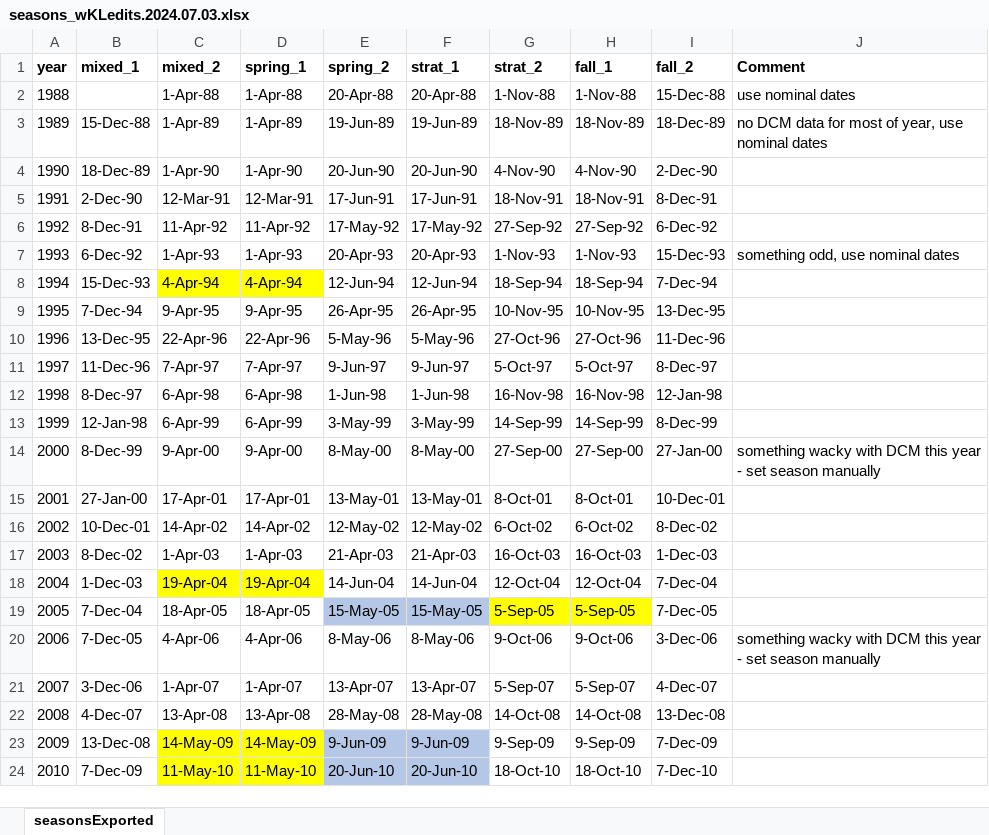
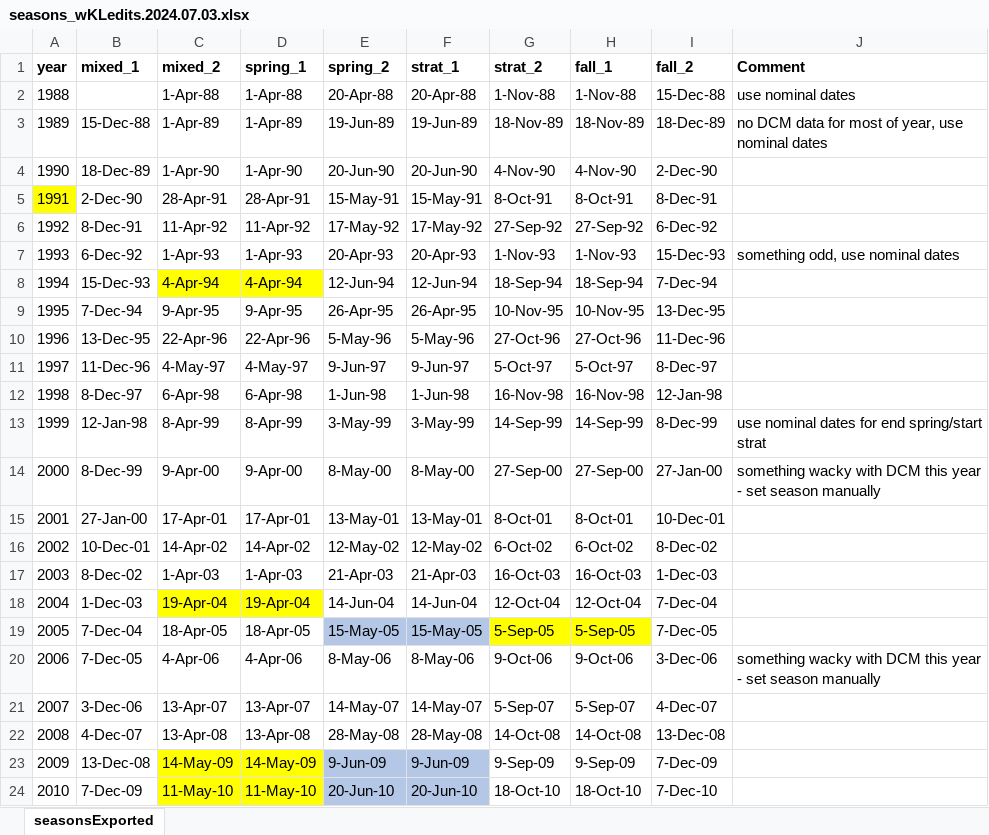
Before and after one commit to redbluewater/BATSallTime, an Excel workbook: MATLAB_code/seasons_wKLedits.2024.07.03.xlsx, sheet seasonsExported, drawn as a sheet; only a part is shown; values as stored, in another font and other column widths than the file's, no borders; the diff names each change by its address in the sheet, - before the commit and + after, or states it on an @@ line.

Commit message:
tweaking seasons

```diff
--- a/MATLAB_code/seasons_wKLedits.2024.07.03.xlsx (sheet seasonsExported)
+++ b/MATLAB_code/seasons_wKLedits.2024.07.03.xlsx (sheet seasonsExported)
-A5 fill: none
+A5 fill: #FFFF00
-C5 (mixed_2): 12-Mar-91
+C5 (mixed_2): 28-Apr-91
-D5 (spring_1): 12-Mar-91
+D5 (spring_1): 28-Apr-91
-E5 (spring_2): 17-Jun-91
+E5 (spring_2): 15-May-91
-F5 (strat_1): 17-Jun-91
+F5 (strat_1): 15-May-91
-G5 (strat_2): 18-Nov-91
+G5 (strat_2): 8-Oct-91
-H5 (fall_1): 18-Nov-91
+H5 (fall_1): 8-Oct-91
-C11 (mixed_2): 7-Apr-97
+C11 (mixed_2): 4-May-97
-D11 (spring_1): 7-Apr-97
+D11 (spring_1): 4-May-97
-C13 (mixed_2): 6-Apr-99
+C13 (mixed_2): 8-Apr-99
-D13 (spring_1): 6-Apr-99
+D13 (spring_1): 8-Apr-99
-J13 (Comment): (empty)
+J13 (Comment): use nominal dates for end spring/start strat
-C21 (mixed_2): 1-Apr-07
+C21 (mixed_2): 13-Apr-07
-D21 (spring_1): 1-Apr-07
+D21 (spring_1): 13-Apr-07
-E21 (spring_2): 13-Apr-07
+E21 (spring_2): 14-May-07
-F21 (strat_1): 13-Apr-07
+F21 (strat_1): 14-May-07
```
Also changed, not shown: 13 other files.
